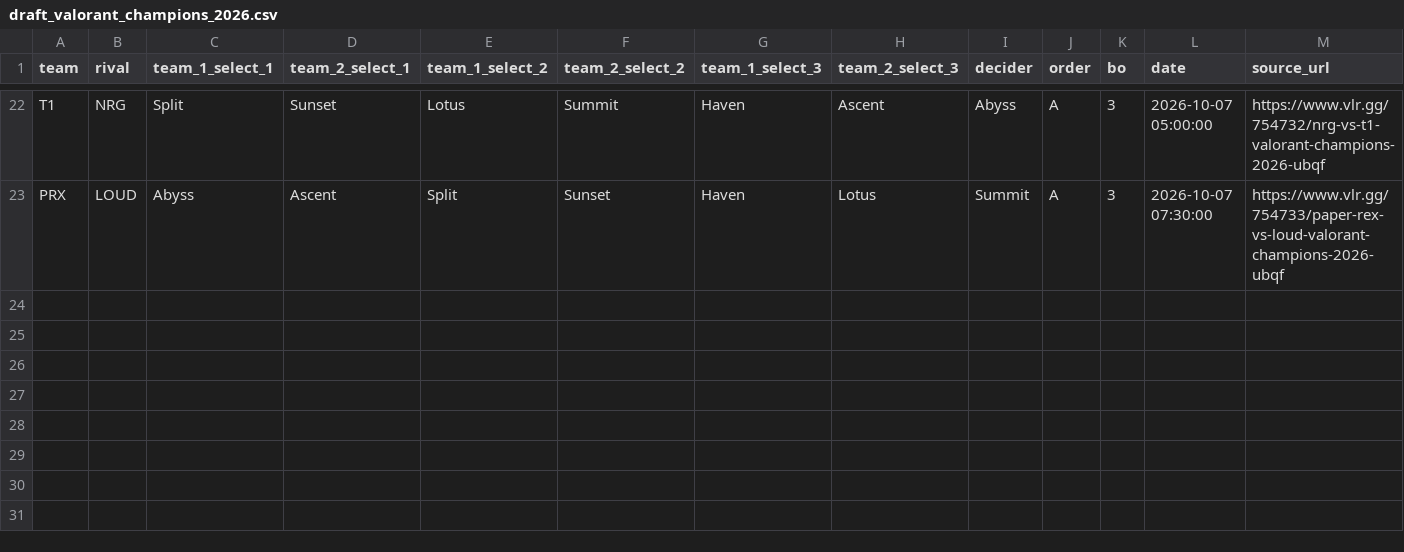
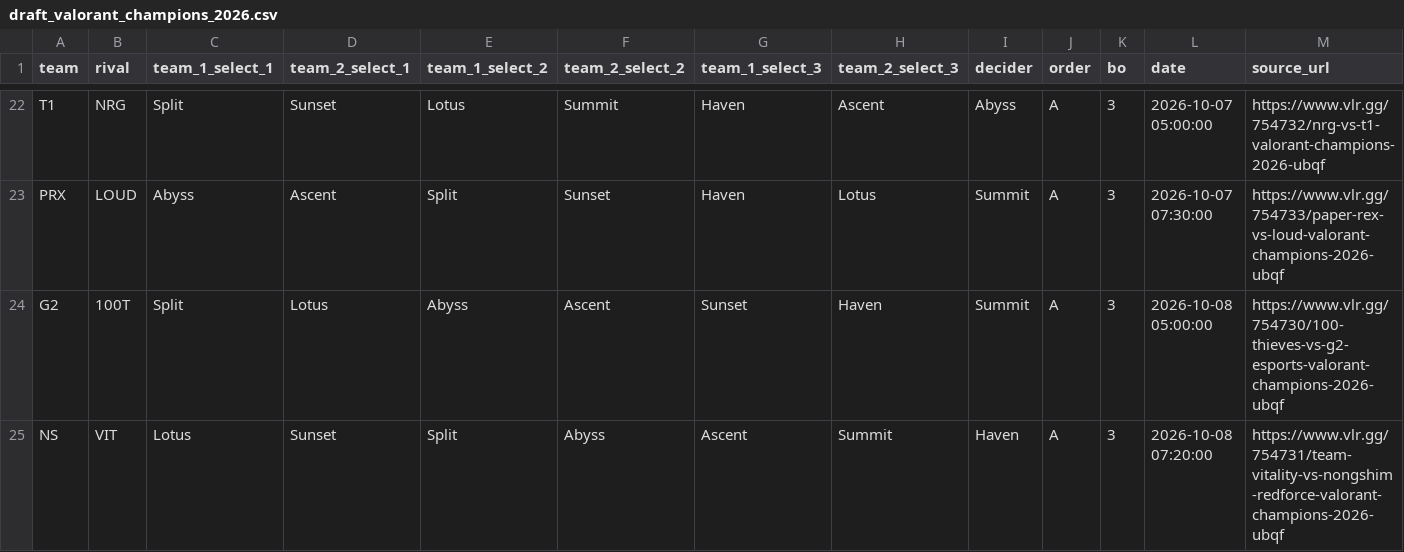
Before and after one commit to RkTcaster/vlr-scraper, a CSV file: csv/valorant_champions_2026/draft_valorant_champions_2026.csv, drawn as a sheet; only a part is shown, gaps mark what is left out; rows hold the shown columns only; the diff names each change by its address in the sheet, - before the commit and + after, or states it on an @@ line.

```diff
--- a/csv/valorant_champions_2026/draft_valorant_champions_2026.csv
+++ b/csv/valorant_champions_2026/draft_valorant_champions_2026.csv
+row 24: G2 | 100T | Split | Lotus | Abyss | Ascent | Sunset | Haven | Summit | A | 3 | 2026-10-08 05:00:00 | https://www.vlr.gg/754730/100-thieves-vs-g2-esports-valorant-champions-2026-ubqf
+row 25: NS | VIT | Lotus | Sunset | Split | Abyss | Ascent | Summit | Haven | A | 3 | 2026-10-08 07:20:00 | https://www.vlr.gg/754731/team-vitality-vs-nongshim-redforce-valorant-champions-2026-ubqf
```
Also changed, not shown: csv/scrape_log.csv, csv/upload_log.csv, 6 other files.
